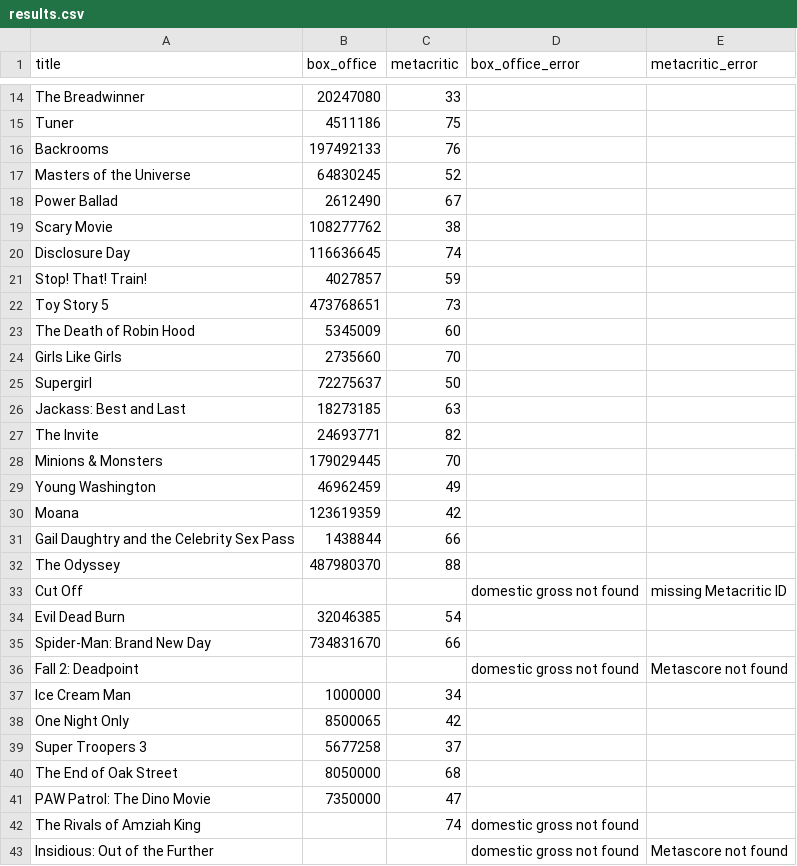
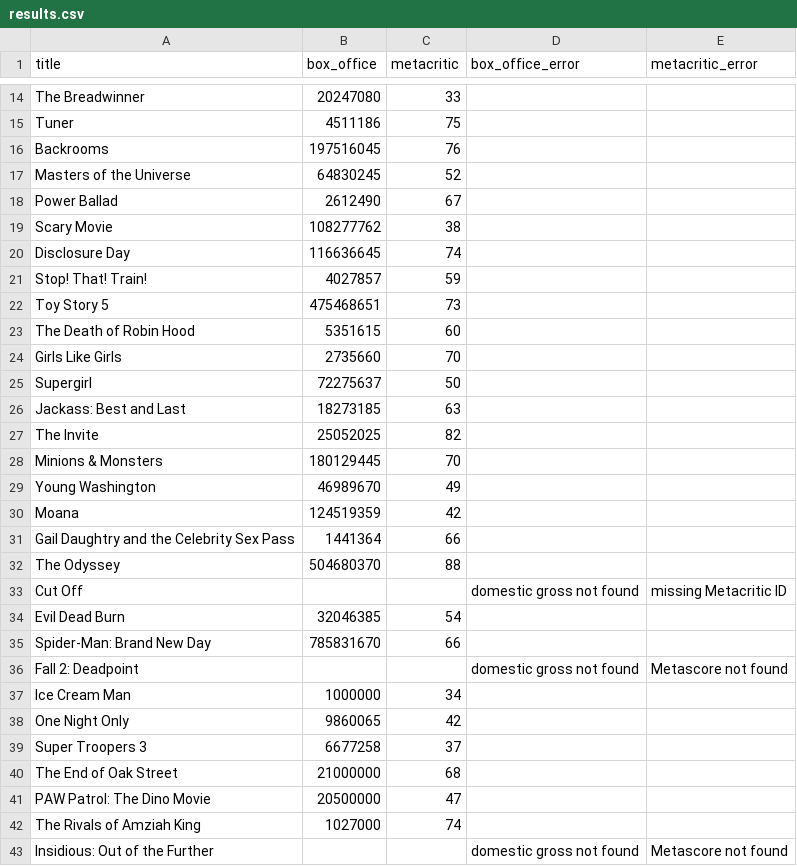
Before and after one commit to damonbayer/big-pic-preview, a CSV file: games/2026-summer/results.csv, drawn as a sheet; only a part is shown, gaps mark what is left out.

```diff
--- a/games/2026-summer/results.csv
+++ b/games/2026-summer/results.csv
@@ -15,3 +15,3 @@ The Breadwinner,20247080,33,,
 Tuner,4511186,75,,
-Backrooms,197492133,76,,
+Backrooms,197516045,76,,
 Masters of the Universe,64830245,52,,
@@ -21,4 +21,4 @@ Disclosure Day,116636645,74,,
 Stop! That! Train!,4027857,59,,
-Toy Story 5,473768651,73,,
-The Death of Robin Hood,5345009,60,,
+Toy Story 5,475468651,73,,
+The Death of Robin Hood,5351615,60,,
 Girls Like Girls,2735660,70,,
@@ -26,18 +26,18 @@ Supergirl,72275637,50,,
 Jackass: Best and Last,18273185,63,,
-The Invite,24693771,82,,
-Minions & Monsters,179029445,70,,
-Young Washington,46962459,49,,
-Moana,123619359,42,,
-Gail Daughtry and the Celebrity Sex Pass,1438844,66,,
-The Odyssey,487980370,88,,
+The Invite,25052025,82,,
+Minions & Monsters,180129445,70,,
+Young Washington,46989670,49,,
+Moana,124519359,42,,
+Gail Daughtry and the Celebrity Sex Pass,1441364,66,,
+The Odyssey,504680370,88,,
 Cut Off,,,domestic gross not found,missing Metacritic ID
 Evil Dead Burn,32046385,54,,
-Spider-Man: Brand New Day,734831670,66,,
+Spider-Man: Brand New Day,785831670,66,,
 Fall 2: Deadpoint,,,domestic gross not found,Metascore not found
 Ice Cream Man,1000000,34,,
-One Night Only,8500065,42,,
-Super Troopers 3,5677258,37,,
-The End of Oak Street,8050000,68,,
-PAW Patrol: The Dino Movie,7350000,47,,
-The Rivals of Amziah King,,74,domestic gross not found,
+One Night Only,9860065,42,,
+Super Troopers 3,6677258,37,,
+The End of Oak Street,21000000,68,,
+PAW Patrol: The Dino Movie,20500000,47,,
+The Rivals of Amziah King,1027000,74,,
 Insidious: Out of the Further,,,domestic gross not found,Metascore not found
```
